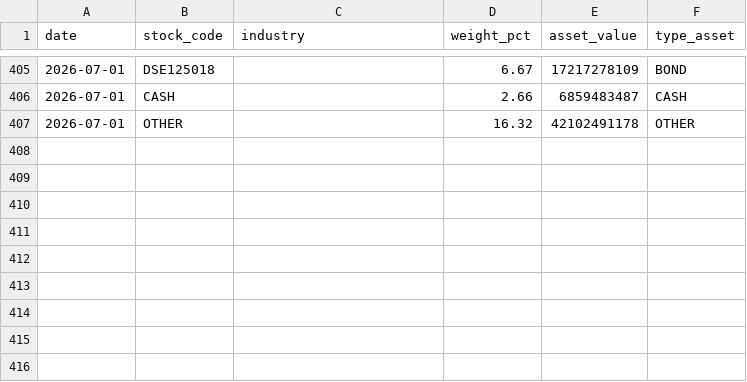
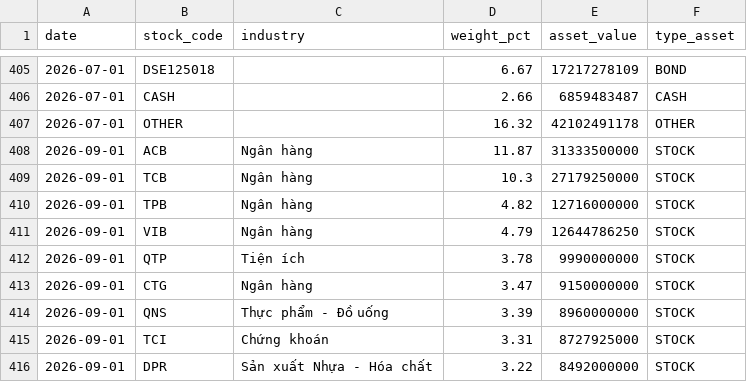
Before and after one commit to vhoanghac/VN-Funds-Dashboard, a CSV file: public/data/holdings/MBVF_holdings.csv, drawn as a sheet; only a part is shown, gaps mark what is left out; the diff names each change by its address in the sheet, - before the commit and + after, or states it on an @@ line.

```diff
--- a/public/data/holdings/MBVF_holdings.csv
+++ b/public/data/holdings/MBVF_holdings.csv
+row 408: 2026-09-01 | ACB | Ngân hàng | 11.87 | 31333500000 | STOCK
+row 409: 2026-09-01 | TCB | Ngân hàng | 10.3 | 27179250000 | STOCK
+row 410: 2026-09-01 | TPB | Ngân hàng | 4.82 | 12716000000 | STOCK
+row 411: 2026-09-01 | VIB | Ngân hàng | 4.79 | 12644786250 | STOCK
+row 412: 2026-09-01 | QTP | Tiện ích | 3.78 | 9990000000 | STOCK
+row 413: 2026-09-01 | CTG | Ngân hàng | 3.47 | 9150000000 | STOCK
+row 414: 2026-09-01 | QNS | Thực phẩm - Đồ uống | 3.39 | 8960000000 | STOCK
+row 415: 2026-09-01 | TCI | Chứng khoán | 3.31 | 8727925000 | STOCK
+row 416: 2026-09-01 | DPR | Sản xuất Nhựa - Hóa chất | 3.22 | 8492000000 | STOCK
```
Also changed, not shown: public/data/holdings/NTPPF_industry.csv, 1 other file.
